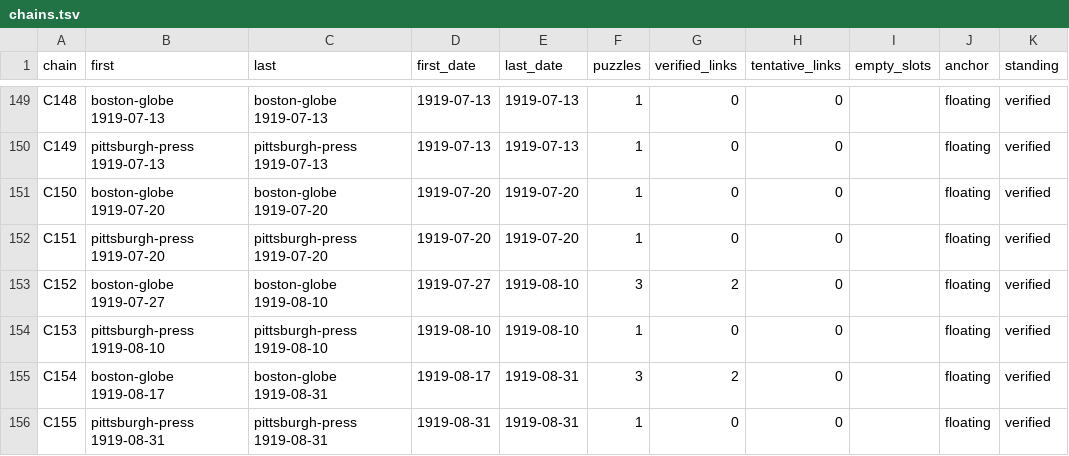
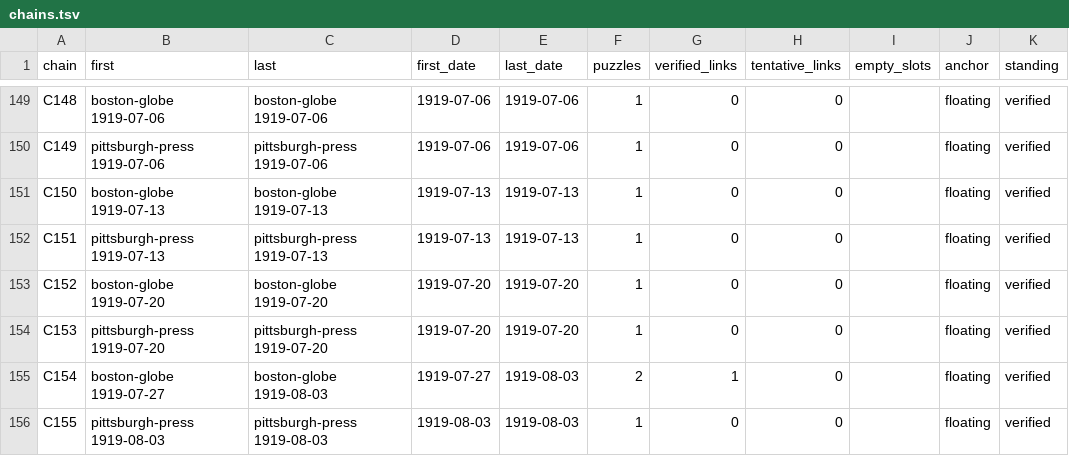
Before and after one commit to EveryPuzzleProject/newyorkworld, a TSV file: chains.tsv, drawn as a sheet; only a part is shown, gaps mark what is left out; the diff covers the shown part only; the diff names each change by its address in the sheet, - before the commit and + after, or states it on an @@ line.

```diff
--- a/chains.tsv
+++ b/chains.tsv
-B149 (first): boston-globe 1919-07-13
+B149 (first): boston-globe 1919-07-06
-C149 (last): boston-globe 1919-07-13
+C149 (last): boston-globe 1919-07-06
-D149:D150 (first_date): 1919-07-13
+D149:D150 (first_date): 1919-07-06
-E149:E150 (last_date): 1919-07-13
+E149:E150 (last_date): 1919-07-06
-B150 (first): pittsburgh-press 1919-07-13
+B150 (first): pittsburgh-press 1919-07-06
-C150 (last): pittsburgh-press 1919-07-13
+C150 (last): pittsburgh-press 1919-07-06
-B151 (first): boston-globe 1919-07-20
+B151 (first): boston-globe 1919-07-13
-C151 (last): boston-globe 1919-07-20
+C151 (last): boston-globe 1919-07-13
-D151:D152 (first_date): 1919-07-20
+D151:D152 (first_date): 1919-07-13
-E151:E152 (last_date): 1919-07-20
+E151:E152 (last_date): 1919-07-13
-B152 (first): pittsburgh-press 1919-07-20
+B152 (first): pittsburgh-press 1919-07-13
-C152 (last): pittsburgh-press 1919-07-20
+C152 (last): pittsburgh-press 1919-07-13
-B153 (first): boston-globe 1919-07-27
+B153 (first): boston-globe 1919-07-20
-C153 (last): boston-globe 1919-08-10
+C153 (last): boston-globe 1919-07-20
-D153 (first_date): 1919-07-27
+D153 (first_date): 1919-07-20
-E153:E154 (last_date): 1919-08-10
+E153:E154 (last_date): 1919-07-20
-F153 (puzzles): 3
+F153 (puzzles): 1
-G153 (verified_links): 2
+G153 (verified_links): 0
-B154 (first): pittsburgh-press 1919-08-10
+B154 (first): pittsburgh-press 1919-07-20
-C154 (last): pittsburgh-press 1919-08-10
+C154 (last): pittsburgh-press 1919-07-20
-D154 (first_date): 1919-08-10
+D154 (first_date): 1919-07-20
-B155 (first): boston-globe 1919-08-17
+B155 (first): boston-globe 1919-07-27
-C155 (last): boston-globe 1919-08-31
+C155 (last): boston-globe 1919-08-03
-D155 (first_date): 1919-08-17
+D155 (first_date): 1919-07-27
-E155:E156 (last_date): 1919-08-31
+E155:E156 (last_date): 1919-08-03
-F155 (puzzles): 3
+F155 (puzzles): 2
-G155 (verified_links): 2
+G155 (verified_links): 1
-B156 (first): pittsburgh-press 1919-08-31
+B156 (first): pittsburgh-press 1919-08-03
-C156 (last): pittsburgh-press 1919-08-31
+C156 (last): pittsburgh-press 1919-08-03
-D156 (first_date): 1919-08-31
+D156 (first_date): 1919-08-03
```
Also changed, not shown: 6 added rows and 62 edited cells elsewhere in this file, chain_breaks.tsv, chain_pages.tsv, 4 other files.
